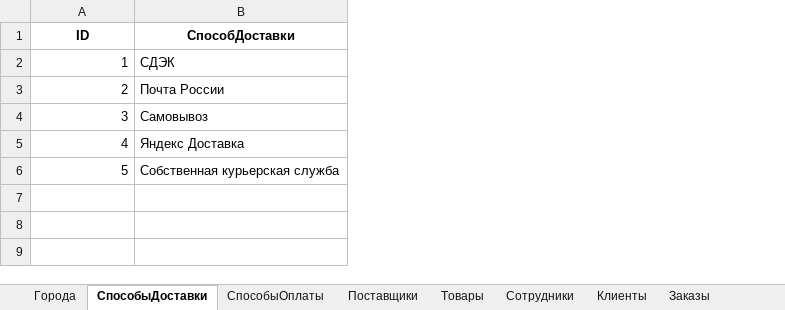
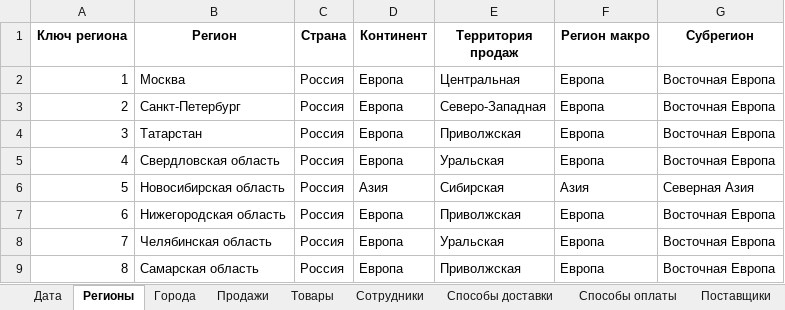
Before and after one commit to FyodorPi/Power-BI, an Excel workbook: Sales_Shipping_Data.xlsx, sheet Регионы, drawn as a sheet; values as stored, in another font and other column widths than the file's, no borders; removed rows and columns are numbered as before the commit, all else as after; the diff names each change by its address in the sheet, - before the commit and + after, or states it on an @@ line.

```diff
--- a/Sales_Shipping_Data.xlsx (sheet Регионы)
+++ b/Sales_Shipping_Data.xlsx (sheet Регионы)
-sheet tab: СпособыДоставки
+sheet tab: Регионы
-sheet tab: СпособыОплаты
+sheet tab: Дата
+sheet tab: Продажи
+sheet tab: Способы доставки
+sheet tab: Способы оплаты
@@ sheet tab order changed: Дата | Регионы | Города | Продажи | Товары | Сотрудники | Способы доставки | Способы оплаты | Поставщики @@
-column B (СпособДоставки), rows 2-6: СДЭК | Почта России | Самовывоз | Яндекс Доставка | Собственная курьерская служба
+column B (Регион), rows 2-6: Москва | Санкт-Петербург | Татарстан | Свердловская область | Новосибирская область
+column C (Страна), rows 2-6: all Россия
+column D (Континент), rows 2-6: Европа | Европа | Европа | Европа | Азия
+column E (Территория продаж), rows 2-6: Центральная | Северо-Западная | Приволжская | Уральская | Сибирская
+column F (Регион макро), rows 2-6: Европа | Европа | Европа | Европа | Азия
+column G (Субрегион), rows 2-6: Восточная Европа | Восточная Европа | Восточная Европа | Восточная Европа | Северная Азия
-A1: ID
+A1: Ключ региона
+row 7: 6 | Нижегородская область | Россия | Европа | Приволжская | Европа | Восточная Европа
+row 8: 7 | Челябинская область | Россия | Европа | Уральская | Европа | Восточная Европа
+row 9: 8 | Самарская область | Россия | Европа | Приволжская | Европа | Восточная Европа
```
Also changed, not shown: sheet Заказы, sheet Счета, sheet Товары, sheet Города, sheet Клиенты, sheet Сотрудники, 1 more sheet, other sheet tabs.
